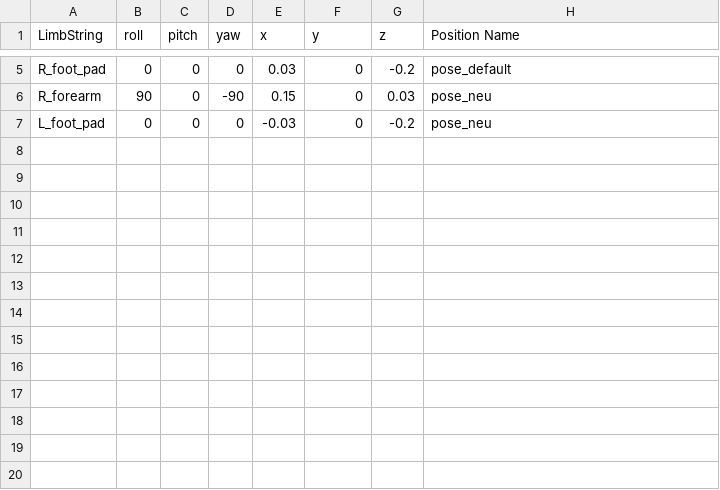
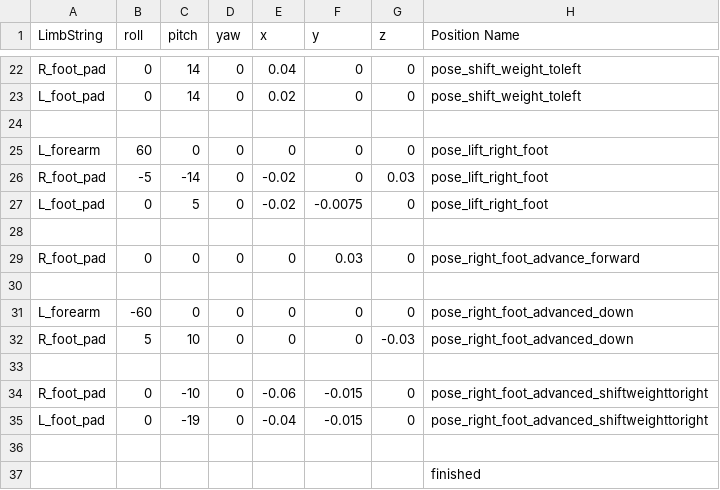
Before and after one commit to jdsika/TUM_HOly, a CSV file: src/holy/positions.csv, drawn as a sheet; only a part is shown, gaps mark what is left out; removed rows and columns are numbered as before the commit, all else as after; the diff covers the shown part only; the diff names each change by its address in the sheet, - before the commit and + after, or states it on an @@ line.

```diff
--- a/src/holy/positions.csv
+++ b/src/holy/positions.csv
-C22 (pitch): 0
+C22 (pitch): 14
-E22 (x): 0.03
+E22 (x): 0.04
-G22 (z): -0.2
+G22 (z): 0
-H22 (Position Name): pose_default
+H22 (Position Name): pose_shift_weight_toleft
-row 6: R_forearm | 90 | 0 | -90 | 0.15 | 0 | 0.03 | pose_neu
-C23 (pitch): 0
+C23 (pitch): 14
-E23 (x): -0.03
+E23 (x): 0.02
-G23 (z): -0.2
+G23 (z): 0
-H23 (Position Name): pose_neu
+H23 (Position Name): pose_shift_weight_toleft
+row 24: (empty)
+row 25: L_forearm | 60 | 0 | 0 | 0 | 0 | 0 | pose_lift_right_foot
+row 26: R_foot_pad | -5 | -14 | 0 | -0.02 | 0 | 0.03 | pose_lift_right_foot
+row 27: L_foot_pad | 0 | 5 | 0 | -0.02 | -0.0075 | 0 | pose_lift_right_foot
+row 28: (empty)
+row 29: R_foot_pad | 0 | 0 | 0 | 0 | 0.03 | 0 | pose_right_foot_advance_forward
+row 30: (empty)
+row 31: L_forearm | -60 | 0 | 0 | 0 | 0 | 0 | pose_right_foot_advanced_down
+row 32: R_foot_pad | 5 | 10 | 0 | 0 | 0 | -0.03 | pose_right_foot_advanced_down
+row 33: (empty)
+row 34: R_foot_pad | 0 | -10 | 0 | -0.06 | -0.015 | 0 | pose_right_foot_advanced_shiftweighttoright
+row 35: L_foot_pad | 0 | -19 | 0 | -0.04 | -0.015 | 0 | pose_right_foot_advanced_shiftweighttoright
+row 36: (empty)
+row 37:  |  |  |  |  |  |  | finished
```
Also changed, not shown: 17 added rows and 17 edited cells elsewhere in this file, 3 other files.
